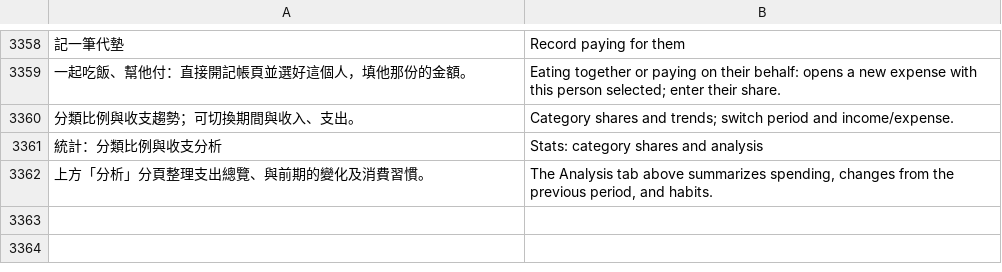
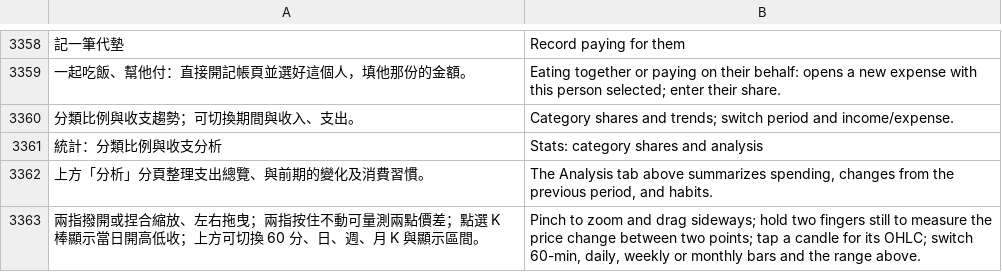
Before and after one commit to Enwei0715/Money_Manager, a TSV file: app/src/main/assets/i18n_en.tsv, drawn as a sheet; only a part is shown, gaps mark what is left out; the diff names each change by its address in the sheet, - before the commit and + after, or states it on an @@ line.

```diff
--- a/app/src/main/assets/i18n_en.tsv
+++ b/app/src/main/assets/i18n_en.tsv
+row 3363: 兩指撥開或捏合縮放、左右拖曳；兩指按住不動可量測兩點價差；點選 K 棒顯示當日開高低收；上方可切換 60 分、日、週、月 K 與顯示區間。 | Pinch to zoom and drag sideways; hold two fingers still to measure the price change between two points; tap a candle for its OHLC; switch 60-min, daily, weekly or monthly bars and the range above.
```
Also changed, not shown: 2 other files.
